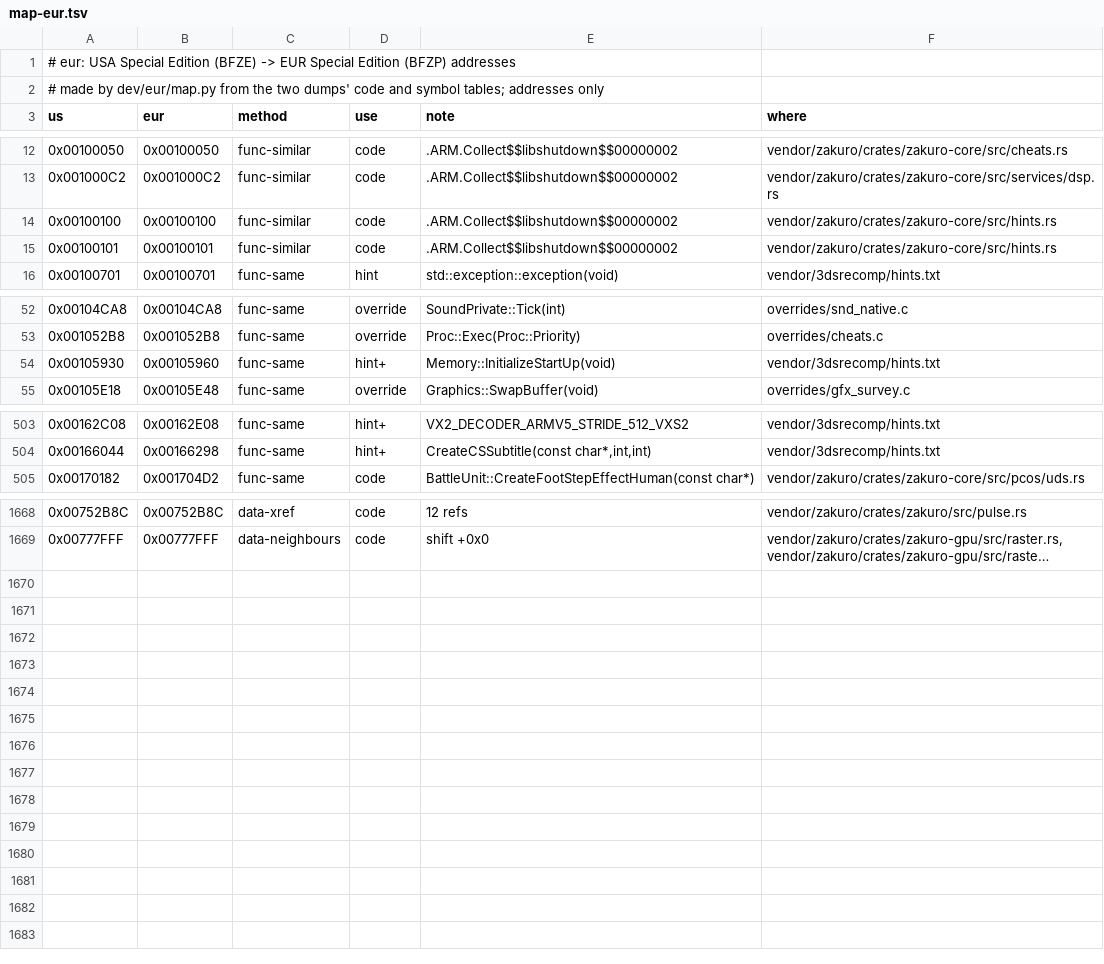
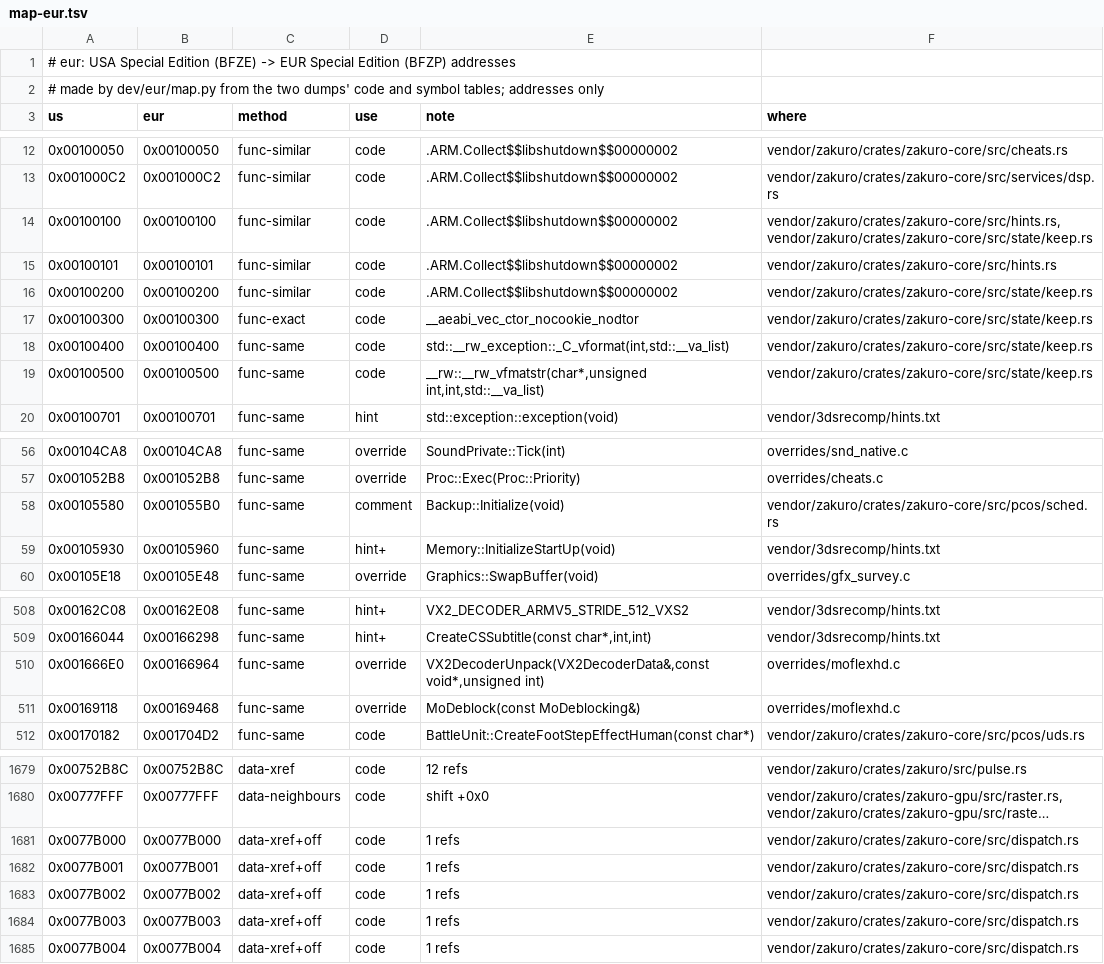
Before and after one commit to francesqwo/Haiku, a TSV file: dev/region/eur/map-eur.tsv, drawn as a sheet; only a part is shown, gaps mark what is left out; long unchanged cells end in …; the diff covers the shown part only; the diff names each change by its address in the sheet, - before the commit and + after, or states it on an @@ line.

```diff
--- a/dev/region/eur/map-eur.tsv
+++ b/dev/region/eur/map-eur.tsv
-F14 (where): vendor/zakuro/crates/zakuro-core/src/hints.rs
+F14 (where): vendor/zakuro/crates/zakuro-core/src/hints.rs,vendor/zakuro/crates/zakuro-core/src/state/keep.rs
+row 16: 0x00100200 | 0x00100200 | func-similar | code | .ARM.Collect$$libshutdown$$00000002 | vendor/zakuro/crates/zakuro-core/src/state/keep.rs
+row 17: 0x00100300 | 0x00100300 | func-exact | code | __aeabi_vec_ctor_nocookie_nodtor | vendor/zakuro/crates/zakuro-core/src/state/keep.rs
+row 18: 0x00100400 | 0x00100400 | func-same | code | std::__rw_exception::_C_vformat(int,std::__va_list) | vendor/zakuro/crates/zakuro-core/src/state/keep.rs
+row 19: 0x00100500 | 0x00100500 | func-same | code | __rw::__rw_vfmatstr(char*,unsigned int,int,std::__va_list) | vendor/zakuro/crates/zakuro-core/src/state/keep.rs
+row 58: 0x00105580 | 0x001055B0 | func-same | comment | Backup::Initialize(void) | vendor/zakuro/crates/zakuro-core/src/pcos/sched.rs
+row 510: 0x001666E0 | 0x00166964 | func-same | override | VX2DecoderUnpack(VX2DecoderData&,const void*,unsigned int) | overrides/moflexhd.c
+row 511: 0x00169118 | 0x00169468 | func-same | override | MoDeblock(const MoDeblocking&) | overrides/moflexhd.c
+row 1681: 0x0077B000 | 0x0077B000 | data-xref+off | code | 1 refs | vendor/zakuro/crates/zakuro-core/src/dispatch.rs
+row 1682: 0x0077B001 | 0x0077B001 | data-xref+off | code | 1 refs | vendor/zakuro/crates/zakuro-core/src/dispatch.rs
+row 1683: 0x0077B002 | 0x0077B002 | data-xref+off | code | 1 refs | vendor/zakuro/crates/zakuro-core/src/dispatch.rs
+row 1684: 0x0077B003 | 0x0077B003 | data-xref+off | code | 1 refs | vendor/zakuro/crates/zakuro-core/src/dispatch.rs
+row 1685: 0x0077B004 | 0x0077B004 | data-xref+off | code | 1 refs | vendor/zakuro/crates/zakuro-core/src/dispatch.rs
```
Also changed, not shown: 4 added rows and 3 edited cells elsewhere in this file, dev/region/jpn/map-jpn.tsv, 38 other files.
